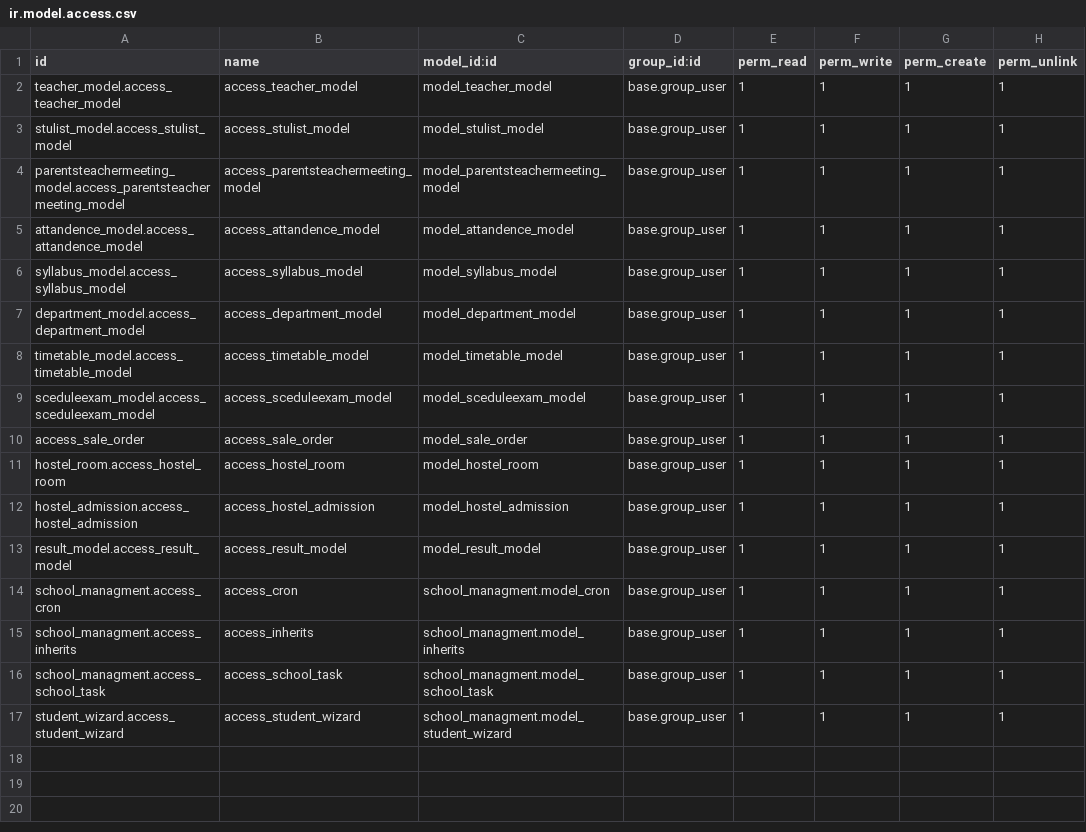
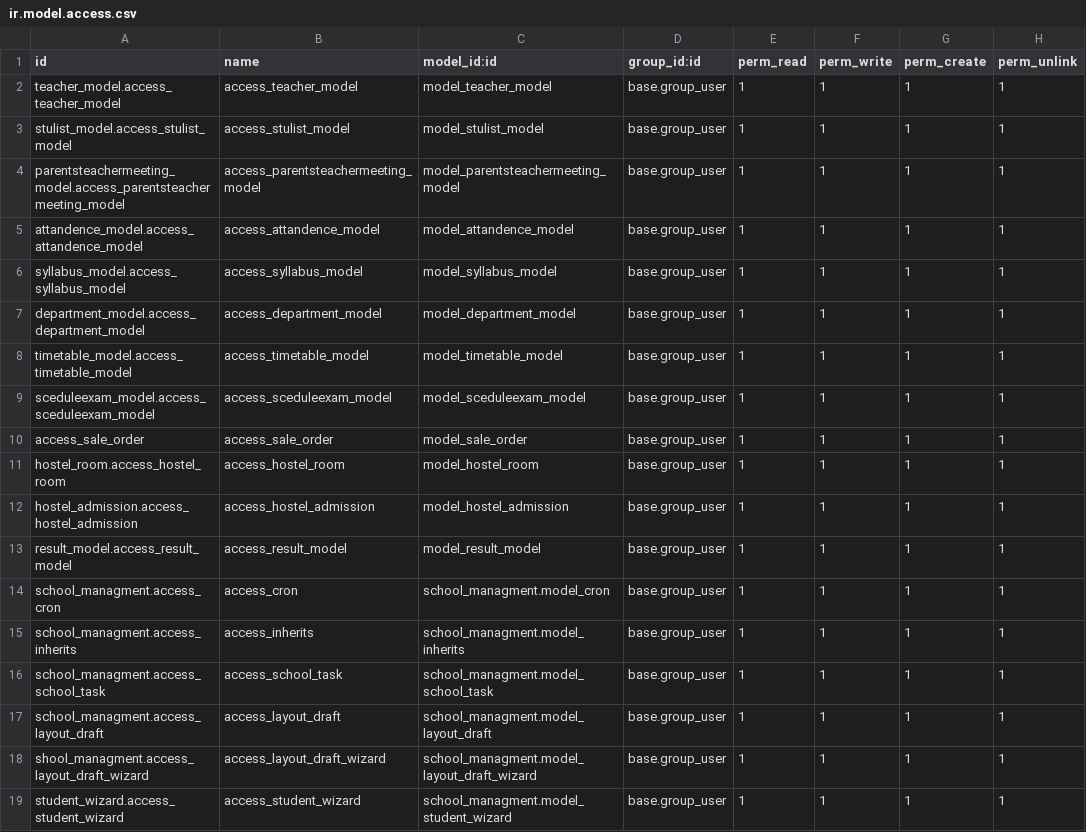
Before and after one commit to prachi0104/odoo_school_managment, a CSV file: school_managment/security/ir.model.access.csv, drawn as a sheet; the diff names each change by its address in the sheet, - before the commit and + after, or states it on an @@ line.

Commit message:
Added inheritance to understand inheritance better added cron job in host_admission form for deallocation afetr manual test added email functionality,whatsapp msg functionality and chatter box and in server action added wizard
two new tab for inherit and inheritance added new module for incoming email and performed outgoing email also

custom report design added in module in tab resume

```diff
--- a/school_managment/security/ir.model.access.csv
+++ b/school_managment/security/ir.model.access.csv
+row 17: school_managment.access_layout_draft | access_layout_draft | school_managment.model_layout_draft | base.group_user | 1 | 1 | 1 | 1
+row 18: shool_managment.access_layout_draft_wizard | access_layout_draft_wizard | school_managment.model_layout_draft_wizard | base.group_user | 1 | 1 | 1 | 1
```
Also changed, not shown: 25 other files.
